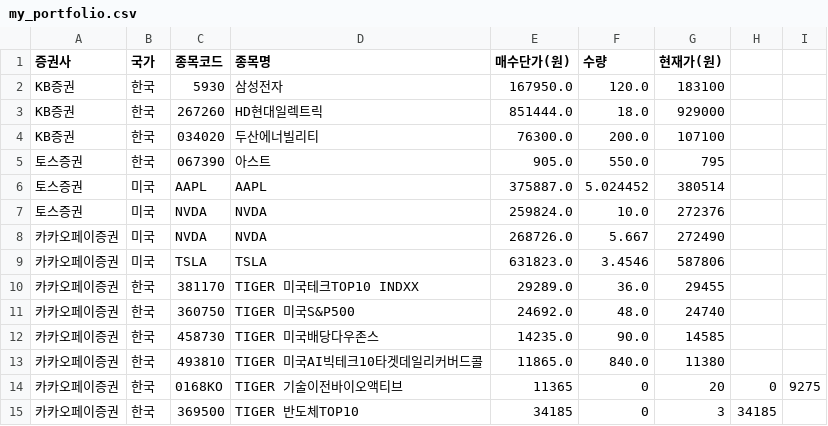
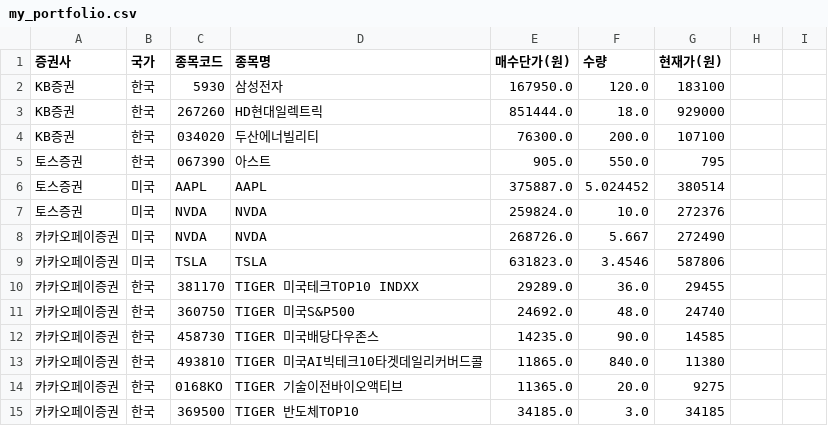
Before and after one commit to leewondong147/leewondong, a CSV file: my_portfolio.csv, drawn as a sheet.

Commit message:
Fix formatting and values in my_portfolio.csv

```diff
--- a/my_portfolio.csv
+++ b/my_portfolio.csv
@@ -13,3 +13,3 @@ KB증권,한국,034020,두산에너빌리티,76300.0,200.0,107100
 카카오페이증권,한국,493810,TIGER 미국AI빅테크10타겟데일리커버드콜,11865.0,840.0,11380
-카카오페이증권,한국,0168KO,TIGER 기술이전바이오액티브,11365,0,20,0,9275
-카카오페이증권,한국,369500,TIGER 반도체TOP10,34185,0,3,34185
+카카오페이증권,한국,0168KO,TIGER 기술이전바이오액티브,11365.0,20.0,9275
+카카오페이증권,한국,369500,TIGER 반도체TOP10,34185.0,3.0,34185
```
